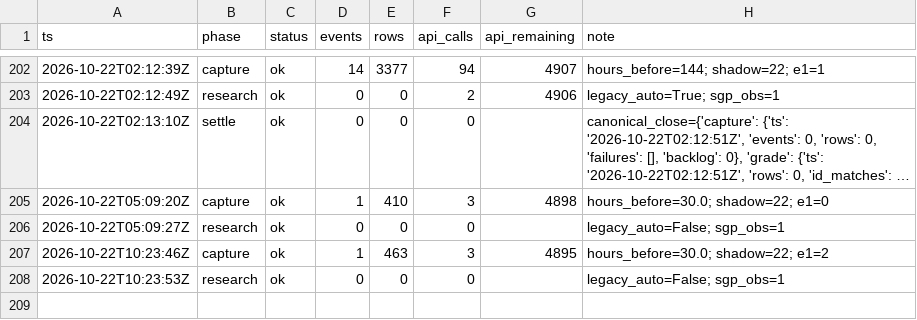
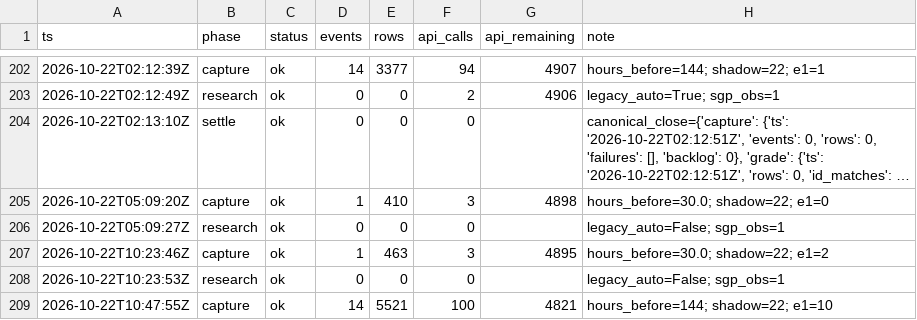
Before and after one commit to zilverest/prop-lab, a CSV file: data/pipeline_health.csv, drawn as a sheet; only a part is shown, gaps mark what is left out; long unchanged cells end in …; the diff names each change by its address in the sheet, - before the commit and + after, or states it on an @@ line.

```diff
--- a/data/pipeline_health.csv
+++ b/data/pipeline_health.csv
+row 209: 2026-10-22T10:47:55Z | capture | ok | 14 | 5521 | 100 | 4821 | hours_before=144; shadow=22; e1=10
```
Also changed, not shown: data/candidates.csv, data/e1_early_edge_signals.csv, 7 other files.
